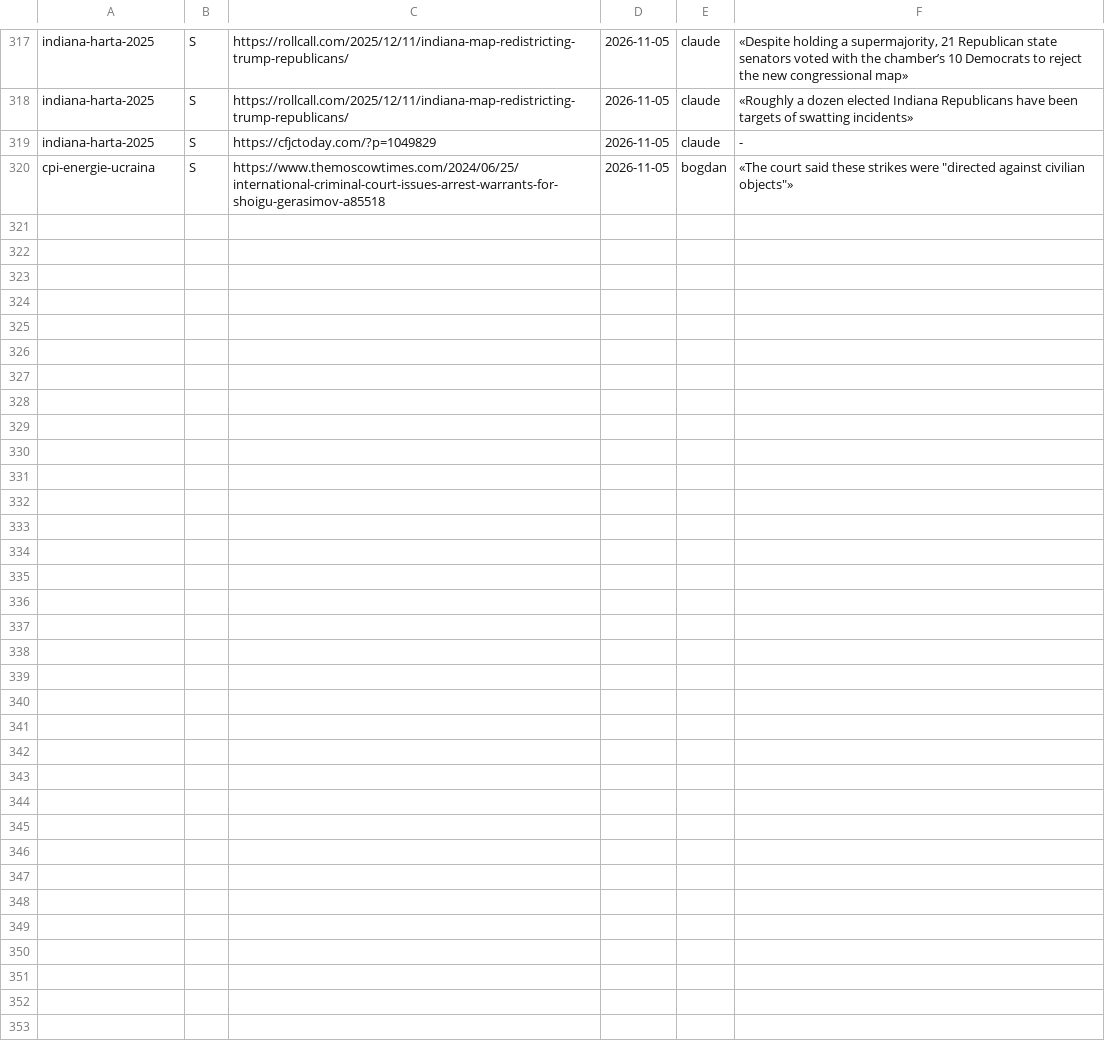
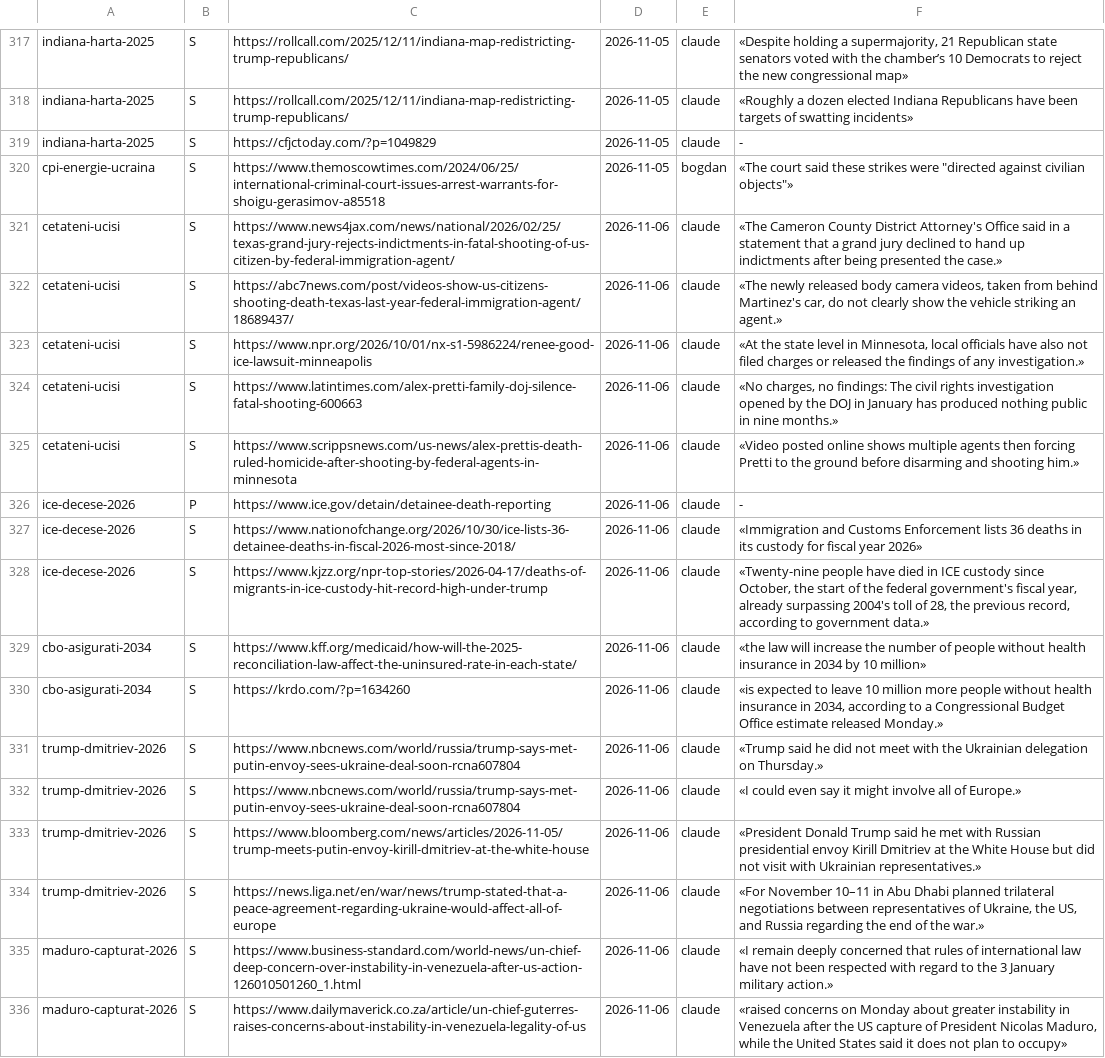
Before and after one commit to norgedan/norgedan.github.io, a TSV file: scripts/surse.tsv, drawn as a sheet; only a part is shown, gaps mark what is left out.

```diff
--- a/scripts/surse.tsv
+++ b/scripts/surse.tsv
@@ -320 +320,17 @@ indiana-harta-2025	S	https://cfjctoday.com/?p=1049829	2026-11-05	claude	-
 cpi-energie-ucraina	S	https://www.themoscowtimes.com/2024/06/25/international-criminal-court-issues-arrest-warrants-for-shoigu-gerasimov-a85518	2026-11-05	bogdan	«The court said these strikes were "directed against civilian objects"»
+cetateni-ucisi	S	https://www.news4jax.com/news/national/2026/02/25/texas-grand-jury-rejects-indictments-in-fatal-shooting-of-us-citizen-by-federal-immigration-agent/	2026-11-06	claude	«The Cameron County District Attorney's Office said in a statement that a grand jury declined to hand up indictments after being presented the case.»
+cetateni-ucisi	S	https://abc7news.com/post/videos-show-us-citizens-shooting-death-texas-last-year-federal-immigration-agent/18689437/	2026-11-06	claude	«The newly released body camera videos, taken from behind Martinez's car, do not clearly show the vehicle striking an agent.»
+cetateni-ucisi	S	https://www.npr.org/2026/10/01/nx-s1-5986224/renee-good-ice-lawsuit-minneapolis	2026-11-06	claude	«At the state level in Minnesota, local officials have also not filed charges or released the findings of any investigation.»
+cetateni-ucisi	S	https://www.latintimes.com/alex-pretti-family-doj-silence-fatal-shooting-600663	2026-11-06	claude	«No charges, no findings: The civil rights investigation opened by the DOJ in January has produced nothing public in nine months.»
+cetateni-ucisi	S	https://www.scrippsnews.com/us-news/alex-prettis-death-ruled-homicide-after-shooting-by-federal-agents-in-minnesota	2026-11-06	claude	«Video posted online shows multiple agents then forcing Pretti to the ground before disarming and shooting him.»
+ice-decese-2026	P	https://www.ice.gov/detain/detainee-death-reporting	2026-11-06	claude	-
+ice-decese-2026	S	https://www.nationofchange.org/2026/10/30/ice-lists-36-detainee-deaths-in-fiscal-2026-most-since-2018/	2026-11-06	claude	«Immigration and Customs Enforcement lists 36 deaths in its custody for fiscal year 2026»
+ice-decese-2026	S	https://www.kjzz.org/npr-top-stories/2026-04-17/deaths-of-migrants-in-ice-custody-hit-record-high-under-trump	2026-11-06	claude	«Twenty-nine people have died in ICE custody since October, the start of the federal government's fiscal year, already surpassing 2004's toll of 28, the previous record, according to government data.»
+cbo-asigurati-2034	S	https://www.kff.org/medicaid/how-will-the-2025-reconciliation-law-affect-the-uninsured-rate-in-each-state/	2026-11-06	claude	«the law will increase the number of people without health insurance in 2034 by 10 million»
+cbo-asigurati-2034	S	https://krdo.com/?p=1634260	2026-11-06	claude	«is expected to leave 10 million more people without health insurance in 2034, according to a Congressional Budget Office estimate released Monday.»
+trump-dmitriev-2026	S	https://www.nbcnews.com/world/russia/trump-says-met-putin-envoy-sees-ukraine-deal-soon-rcna607804	2026-11-06	claude	«Trump said he did not meet with the Ukrainian delegation on Thursday.»
+trump-dmitriev-2026	S	https://www.nbcnews.com/world/russia/trump-says-met-putin-envoy-sees-ukraine-deal-soon-rcna607804	2026-11-06	claude	«I could even say it might involve all of Europe.»
+trump-dmitriev-2026	S	https://www.bloomberg.com/news/articles/2026-11-05/trump-meets-putin-envoy-kirill-dmitriev-at-the-white-house	2026-11-06	claude	«President Donald Trump said he met with Russian presidential envoy Kirill Dmitriev at the White House but did not visit with Ukrainian representatives.»
+trump-dmitriev-2026	S	https://news.liga.net/en/war/news/trump-stated-that-a-peace-agreement-regarding-ukraine-would-affect-all-of-europe	2026-11-06	claude	«For November 10–11 in Abu Dhabi planned trilateral negotiations between representatives of Ukraine, the US, and Russia regarding the end of the war.»
+maduro-capturat-2026	S	https://www.business-standard.com/world-news/un-chief-deep-concern-over-instability-in-venezuela-after-us-action-126010501260_1.html	2026-11-06	claude	«I remain deeply concerned that rules of international law have not been respected with regard to the 3 January military action.»
+maduro-capturat-2026	S	https://www.dailymaverick.co.za/article/un-chief-guterres-raises-concerns-about-instability-in-venezuela-legality-of-us	2026-11-06	claude	«raised concerns on Monday about greater instability in Venezuela after the US capture of President Nicolas Maduro, while the United States said it does not plan to occupy»
```
Also changed, not shown: scripts/afirmatii.tsv, scripts/amprente.tsv, 5 other files.
